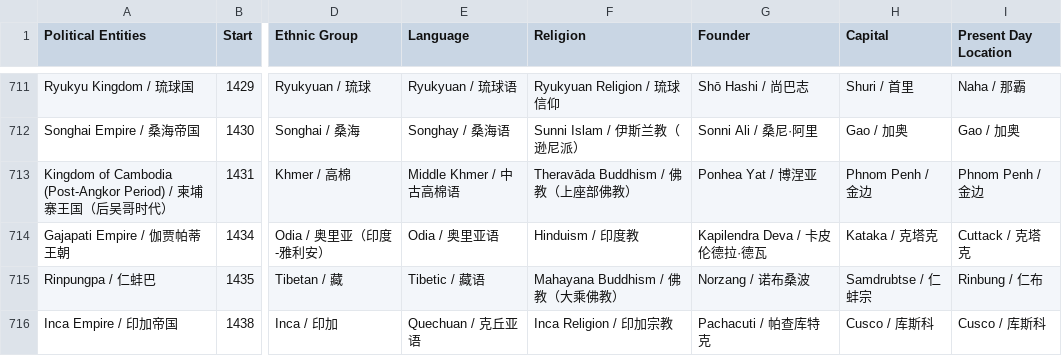
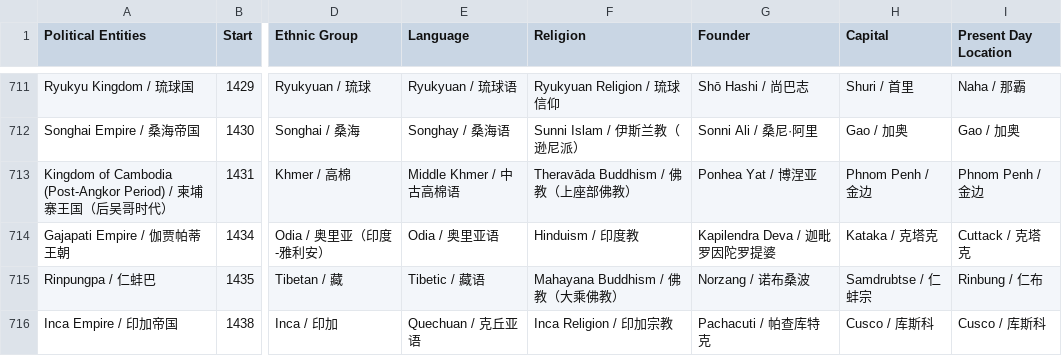
Before and after one commit to XuhuiJin1215/Historical-Polities, a CSV file: polities.csv, drawn as a sheet; only a part is shown, gaps mark what is left out; the diff names each change by its address in the sheet, - before the commit and + after, or states it on an @@ line.

Commit message:
Updated Gajapati Empire

```diff
--- a/polities.csv
+++ b/polities.csv
-G714 (Founder): Kapilendra Deva / 卡皮伦德拉·德瓦
+G714 (Founder): Kapilendra Deva / 迦毗罗因陀罗提婆
```
